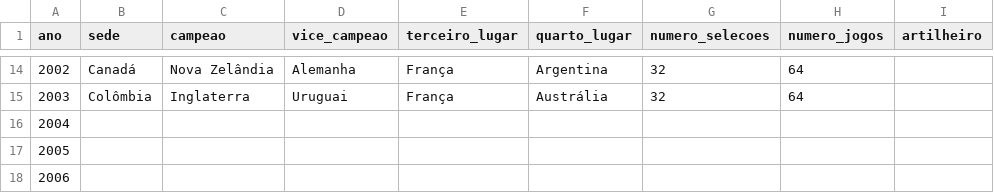
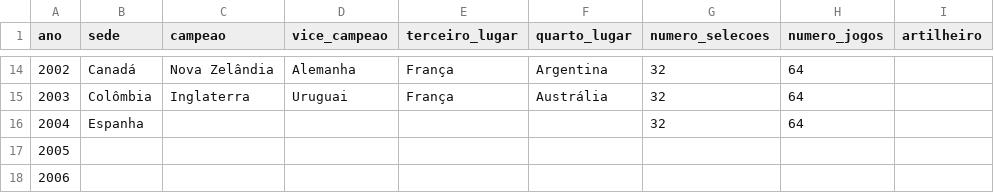
Before and after one commit to murilosoriano5-lgtm/copas-mundo-historico, a CSV file: data/edicoes.csv, drawn as a sheet; only a part is shown, gaps mark what is left out; the diff names each change by its address in the sheet, - before the commit and + after, or states it on an @@ line.

```diff
--- a/data/edicoes.csv
+++ b/data/edicoes.csv
-B16 (sede): (empty)
+B16 (sede): Espanha
-G16 (numero_selecoes): (empty)
+G16 (numero_selecoes): 32
-H16 (numero_jogos): (empty)
+H16 (numero_jogos): 64
```
Also changed, not shown: data/grupos.csv, data/potes.csv, 2 other files.
